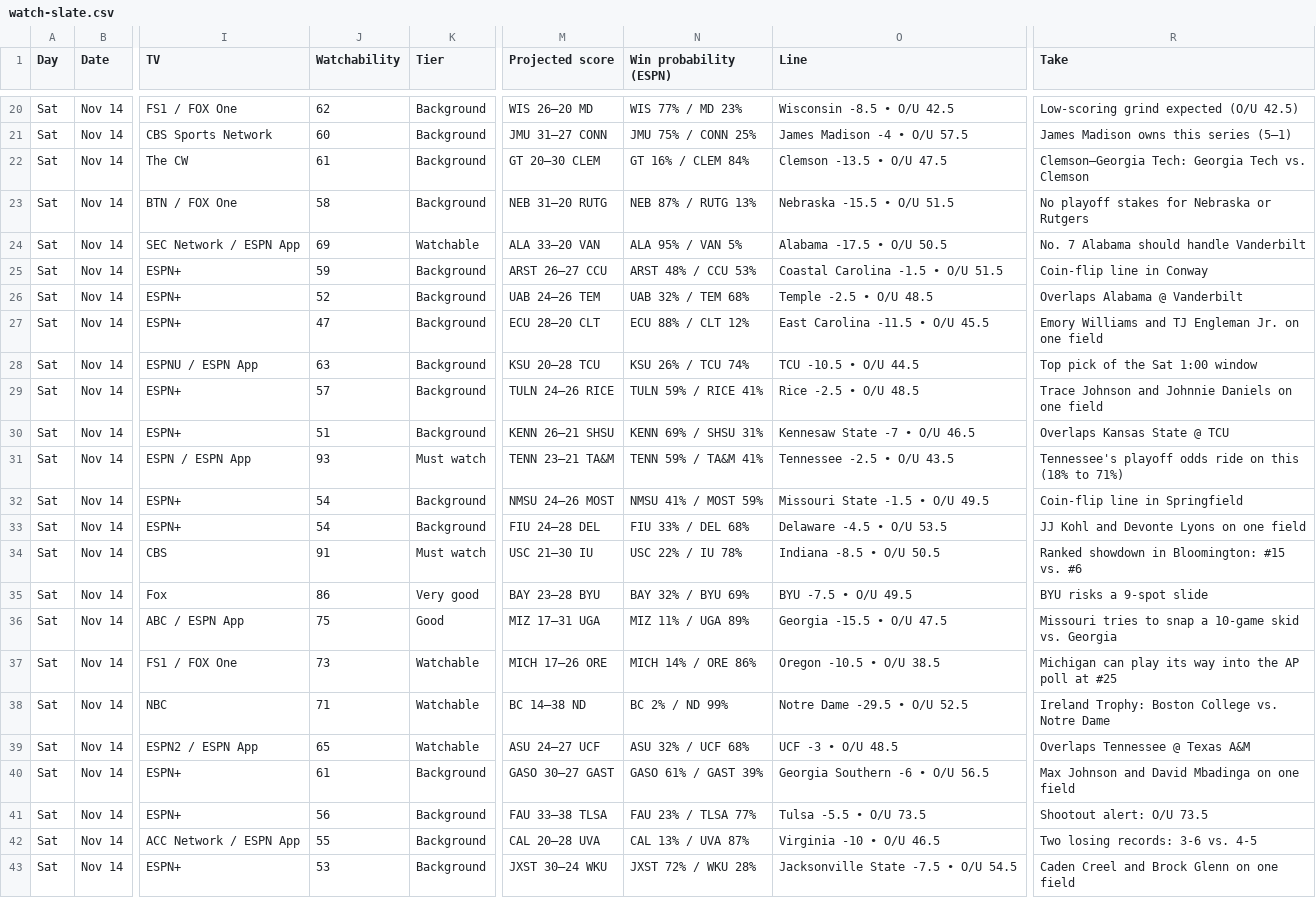
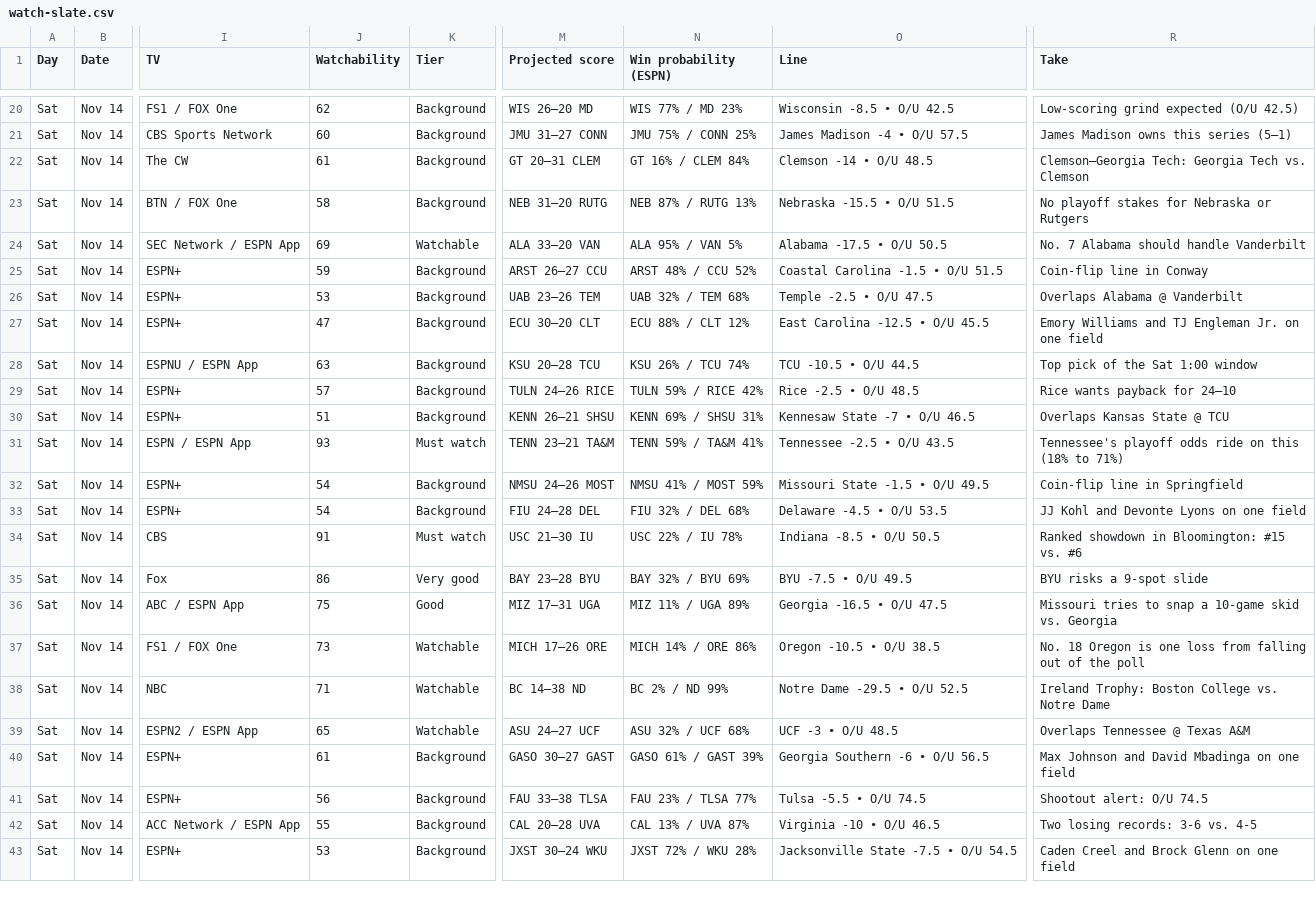
Before and after one commit to denegrijustin/football-watchability, a CSV file: public/exports/watch-slate.csv, drawn as a sheet; only a part is shown, gaps mark what is left out; the diff covers the shown part only; the diff names each change by its address in the sheet, - before the commit and + after, or states it on an @@ line.

```diff
--- a/public/exports/watch-slate.csv
+++ b/public/exports/watch-slate.csv
-M22 (Projected score): GT 20–30 CLEM
+M22 (Projected score): GT 20–31 CLEM
-O22 (Line): Clemson -13.5 • O/U 47.5
+O22 (Line): Clemson -14 • O/U 48.5
-N25 (Win probability (ESPN)): ARST 48% / CCU 53%
+N25 (Win probability (ESPN)): ARST 48% / CCU 52%
-J26 (Watchability): 52
+J26 (Watchability): 53
-M26 (Projected score): UAB 24–26 TEM
+M26 (Projected score): UAB 23–26 TEM
-O26 (Line): Temple -2.5 • O/U 48.5
+O26 (Line): Temple -2.5 • O/U 47.5
-M27 (Projected score): ECU 28–20 CLT
+M27 (Projected score): ECU 30–20 CLT
-O27 (Line): East Carolina -11.5 • O/U 45.5
+O27 (Line): East Carolina -12.5 • O/U 45.5
-N29 (Win probability (ESPN)): TULN 59% / RICE 41%
+N29 (Win probability (ESPN)): TULN 59% / RICE 42%
-R29 (Take): Trace Johnson and Johnnie Daniels on one field
+R29 (Take): Rice wants payback for 24–10
-N33 (Win probability (ESPN)): FIU 33% / DEL 68%
+N33 (Win probability (ESPN)): FIU 32% / DEL 68%
-O36 (Line): Georgia -15.5 • O/U 47.5
+O36 (Line): Georgia -16.5 • O/U 47.5
-R37 (Take): Michigan can play its way into the AP poll at #25
+R37 (Take): No. 18 Oregon is one loss from falling out of the poll
-O41 (Line): Tulsa -5.5 • O/U 73.5
+O41 (Line): Tulsa -5.5 • O/U 74.5
-R41 (Take): Shootout alert: O/U 73.5
+R41 (Take): Shootout alert: O/U 74.5
```
Also changed, not shown: 1 added row, 1 removed row and 41 edited cells elsewhere in this file, 17 other files.
